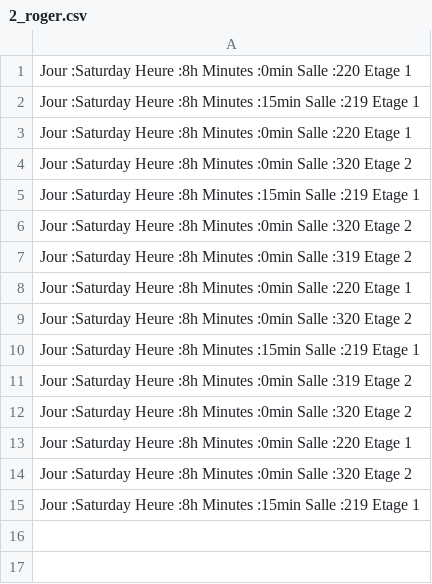
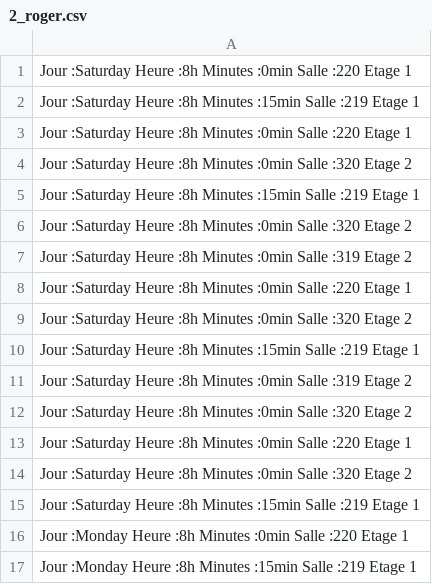
Before and after one commit to ThomasDuvinage/Projet-IFB, a CSV file: csv_files/agents/2_roger.csv, drawn as a sheet.

```diff
--- a/csv_files/agents/2_roger.csv
+++ b/csv_files/agents/2_roger.csv
@@ -15 +15,3 @@ Jour :Saturday Heure :8h Minutes :0min Salle :320 Etage 2
 Jour :Saturday Heure :8h Minutes :15min Salle :219 Etage 1
+Jour :Monday Heure :8h Minutes :0min Salle :220 Etage 1
+Jour :Monday Heure :8h Minutes :15min Salle :219 Etage 1
```
Also changed, not shown: csv_files/agents/0_thomas.csv, csv_files/agents/1_enzo.csv, 10 other files.
